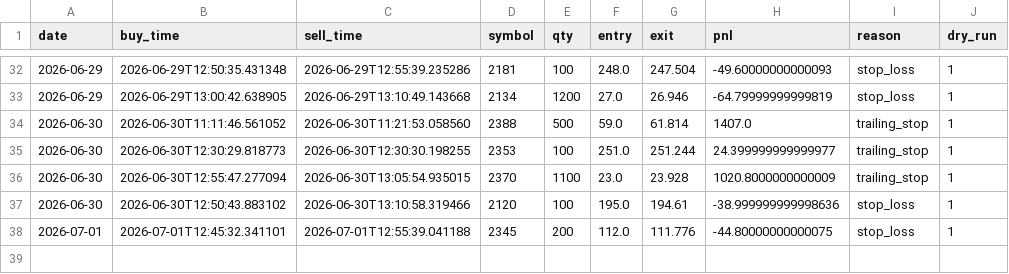
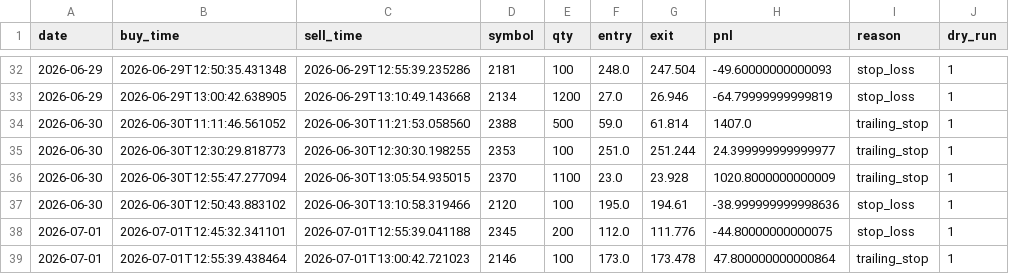
Before and after one commit to mmmkmk12123/kabu-dashboard, a CSV file: reports/trades.csv, drawn as a sheet; only a part is shown, gaps mark what is left out; the diff names each change by its address in the sheet, - before the commit and + after, or states it on an @@ line.

Commit message:
data update

```diff
--- a/reports/trades.csv
+++ b/reports/trades.csv
+row 39: 2026-07-01 | 2026-07-01T12:55:39.438464 | 2026-07-01T13:00:42.721023 | 2146 | 100 | 173.0 | 173.478 | 47.800000000000864 | trailing_stop | 1
```
Also changed, not shown: 1 other file.
